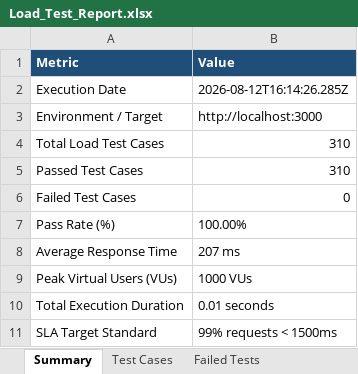
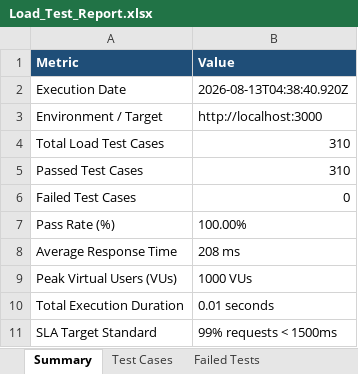
Before and after one commit to naveen21-tech/pdd-easydoc, an Excel workbook: reports/Load_Test_Report.xlsx, sheet Summary, drawn as a sheet; values as stored, in another font and other column widths than the file's, no borders; the diff names each change by its address in the sheet, - before the commit and + after, or states it on an @@ line.

```diff
--- a/reports/Load_Test_Report.xlsx (sheet Summary)
+++ b/reports/Load_Test_Report.xlsx (sheet Summary)
-B2 (Value): 2026-08-12T16:14:26.285Z
+B2 (Value): 2026-08-13T04:38:40.920Z
-B8 (Value): 207 ms
+B8 (Value): 208 ms
```
Also changed, not shown: sheet Execution Logs, sheet Test Cases, 1 other file.
